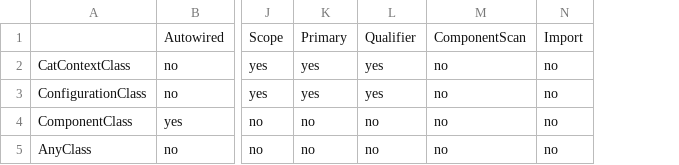
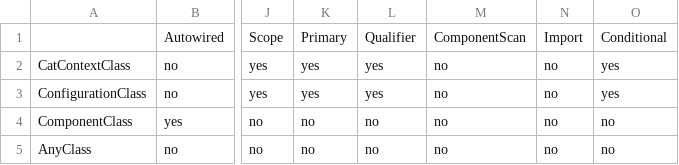
Before and after one commit to clawject/clawject, a CSV file: packages/clawject/src/compile-time/core/decorator-processor/csv/DecoratorParents.csv, drawn as a sheet; only a part is shown, gaps mark what is left out; the diff names each change by its address in the sheet, - before the commit and + after, or states it on an @@ line.

```diff
--- a/packages/clawject/src/compile-time/core/decorator-processor/csv/DecoratorParents.csv
+++ b/packages/clawject/src/compile-time/core/decorator-processor/csv/DecoratorParents.csv
+column O, rows 1-5: Conditional | yes | yes | no | no
```
Also changed, not shown: packages/clawject/src/compile-time/core/decorator-processor/csv/DecoratorCompatibility.csv, packages/clawject/src/compile-time/core/decorator-processor/csv/DecoratorTargets.csv, 20 other files.
